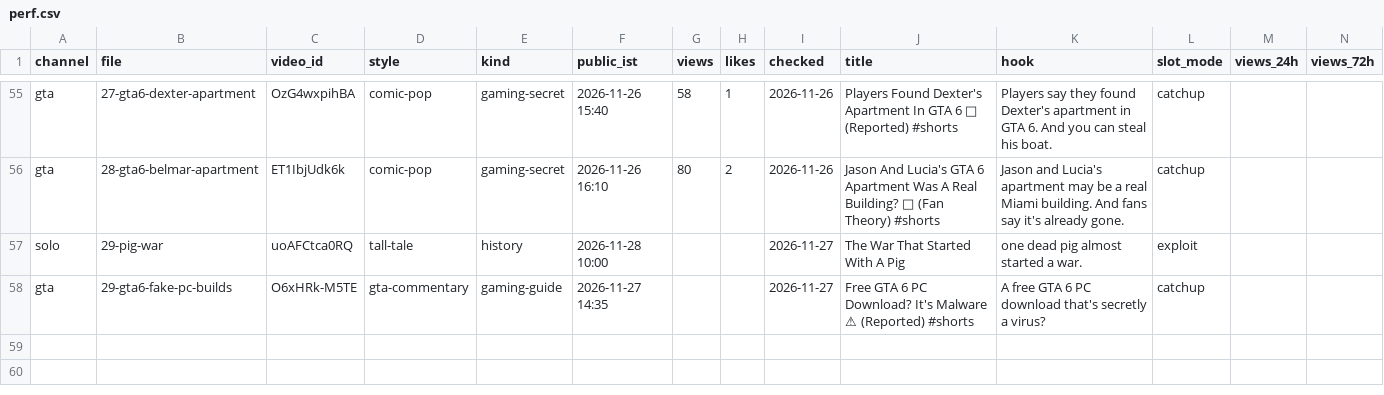
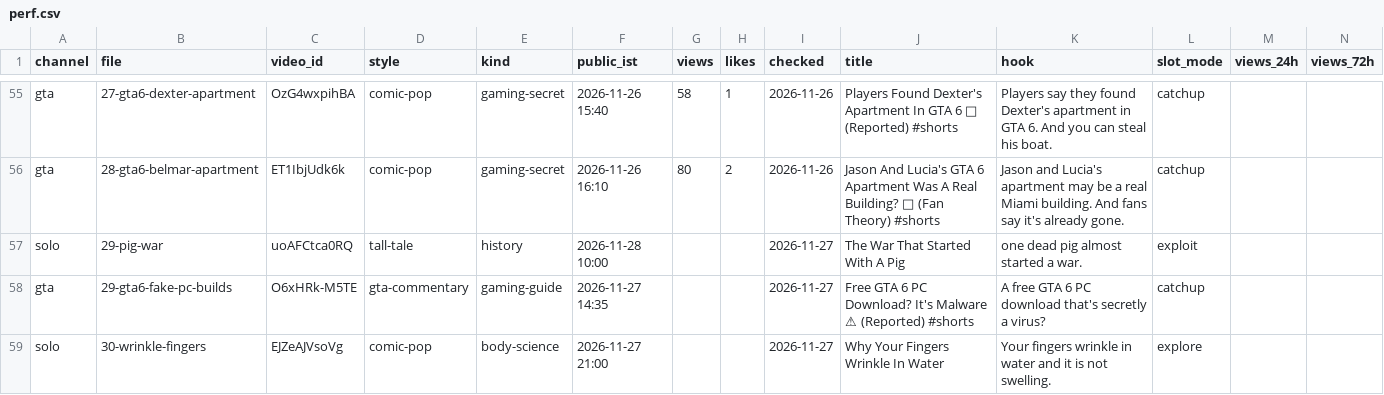
Before and after one commit to ffrastogi737-art/Faltu, a CSV file: shorts-out/perf.csv, drawn as a sheet; only a part is shown, gaps mark what is left out; the diff names each change by its address in the sheet, - before the commit and + after, or states it on an @@ line.

```diff
--- a/shorts-out/perf.csv
+++ b/shorts-out/perf.csv
+row 59: solo | 30-wrinkle-fingers | EJZeAJVsoVg | comic-pop | body-science | 2026-11-27 21:00 |  |  | 2026-11-27 | Why Your Fingers Wrinkle In Water | Your fingers wrinkle in water and it is not swelling. | explore
```
Also changed, not shown: 5 other files.
